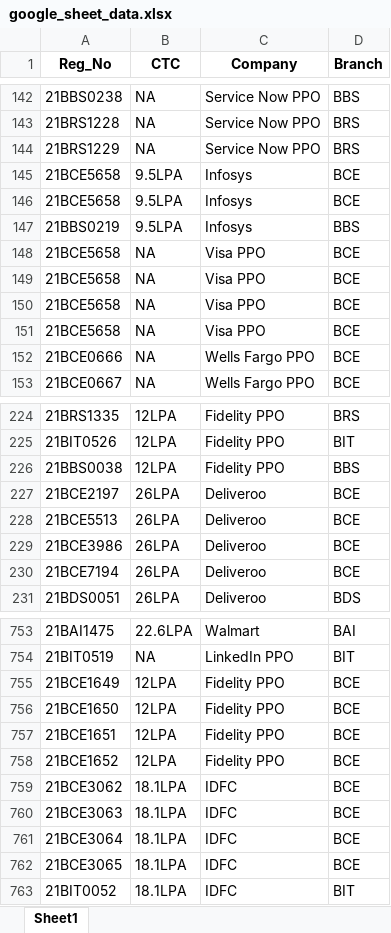
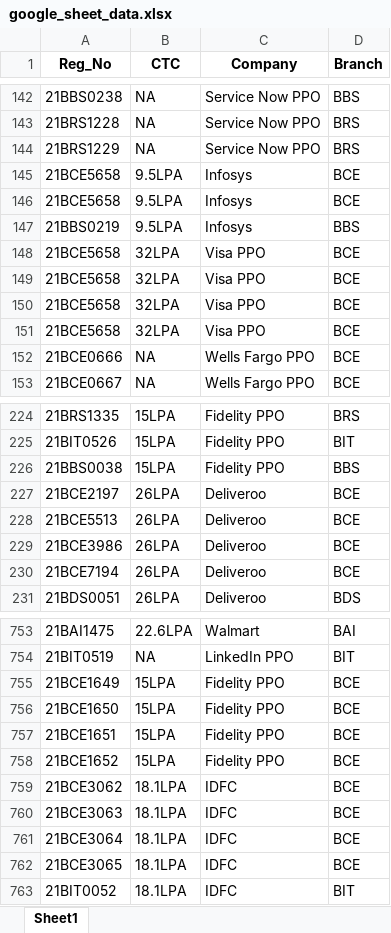
Before and after one commit to whysumedh/vit-placements-tracker, an Excel workbook: google_sheet_data.xlsx, sheet Sheet1, drawn as a sheet; only a part is shown, gaps mark what is left out; values as stored, in another font and other column widths than the file's, no borders; the diff covers the shown part only; the diff names each change by its address in the sheet, - before the commit and + after, or states it on an @@ line.

```diff
--- a/google_sheet_data.xlsx (sheet Sheet1)
+++ b/google_sheet_data.xlsx (sheet Sheet1)
-B148:B151 (CTC): NA
+B148:B151 (CTC): 32LPA
-B224:B226 (CTC): 12LPA
+B224:B226 (CTC): 15LPA
-B755:B758 (CTC): 12LPA
+B755:B758 (CTC): 15LPA
```
Also changed, not shown: 27 edited cells elsewhere in this sheet, 1 other file.
